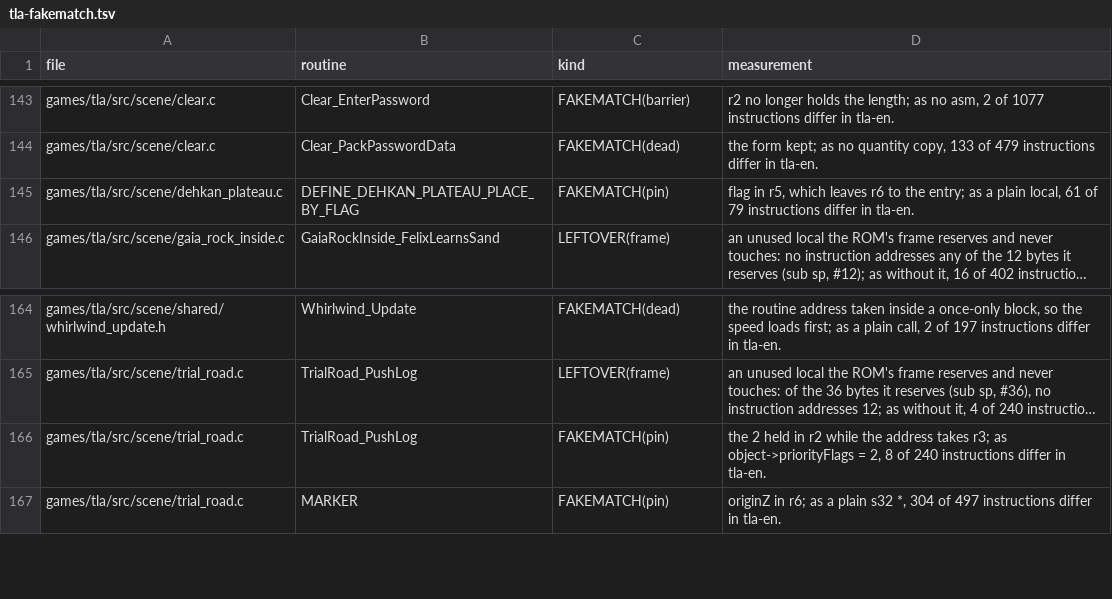
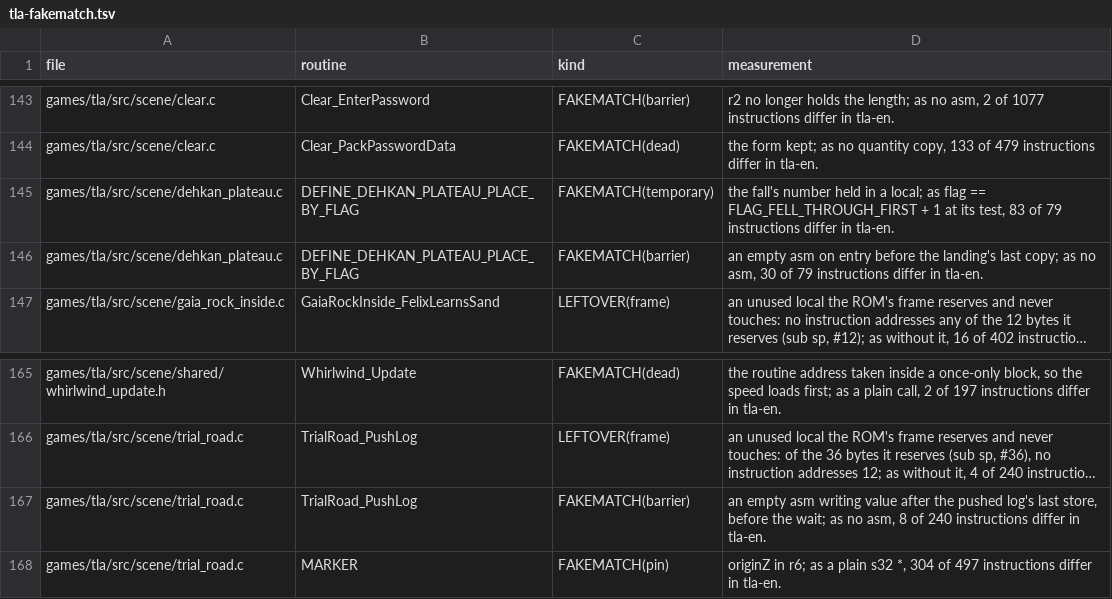
Before and after one commit to PascalPixel/alchemy-devtools, a TSV file: evidence/tla-fakematch.tsv, drawn as a sheet; only a part is shown, gaps mark what is left out; long unchanged cells end in …; addresses are those after the commit; the diff names each change by its address in the sheet, - before the commit and + after, or states it on an @@ line.

```diff
--- a/evidence/tla-fakematch.tsv
+++ b/evidence/tla-fakematch.tsv
+row 145: games/tla/src/scene/dehkan_plateau.c | DEFINE_DEHKAN_PLATEAU_PLACE_BY_FLAG | FAKEMATCH(temporary) | the fall's number held in a local; as flag == FLAG_FELL_THROUGH_FIRST + 1 at its test, 83 of 79 instructions differ in tla-en.
-C146 (kind): FAKEMATCH(pin)
+C146 (kind): FAKEMATCH(barrier)
-D146 (measurement): flag in r5, which leaves r6 to the entry; as a plain local, 61 of 79…
+D146 (measurement): an empty asm on entry before the landing's last copy; as no asm, 30 of 79…
-C167 (kind): FAKEMATCH(pin)
+C167 (kind): FAKEMATCH(barrier)
-D167 (measurement): the 2 held in r2 while the address takes r3; as object->priorityFlags = 2, 8 of…
+D167 (measurement): an empty asm writing value after the pushed log's last store, before the wait; as no asm, 8 of…
```
